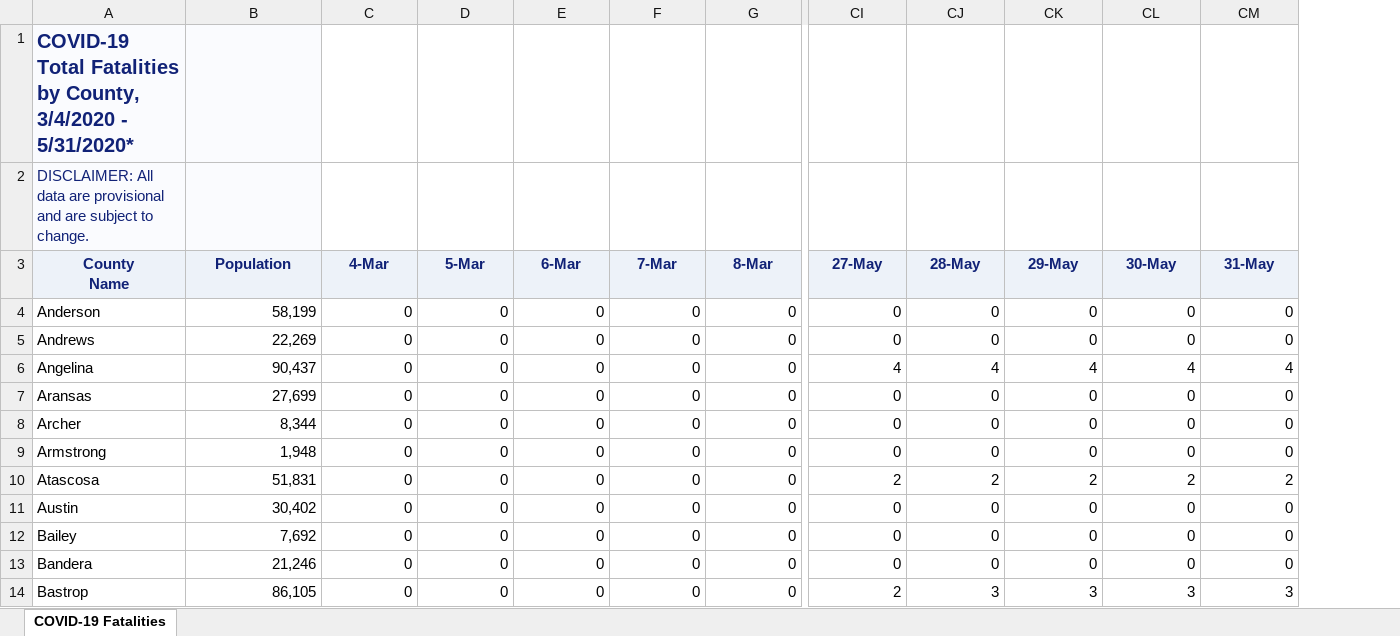
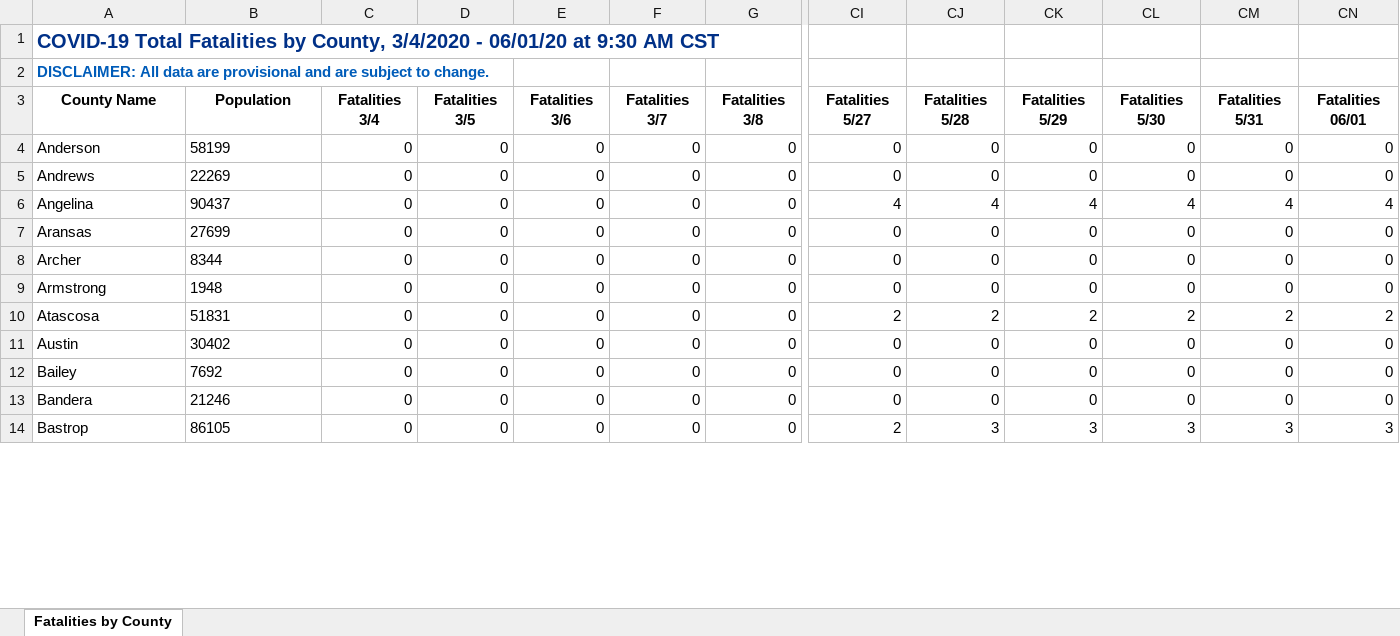
Before and after one commit to joetidwell/COVID, an Excel workbook: data/TexasCOVID19DailyCountyFatalityCountData.xlsx, sheet Fatalities by County, drawn as a sheet; only a part is shown, gaps mark what is left out; values as stored, in another font and other column widths than the file's, no borders; removed rows and columns are numbered as before the commit, all else as after; rows hold the shown columns only; ↵ is a line break in a cell; the diff covers the shown part only; the diff names each change by its address in the sheet, - before the commit and + after, or states it on an @@ line.

Commit message:
Update data

```diff
--- a/data/TexasCOVID19DailyCountyFatalityCountData.xlsx (sheet Fatalities by County)
+++ b/data/TexasCOVID19DailyCountyFatalityCountData.xlsx (sheet Fatalities by County)
-sheet tab: COVID-19 Fatalities
+sheet tab: Fatalities by County
+column CN, rows 4-14: 0 | 0 | 4 | 0 | 0 | 0 | 2 | 0 | 0 | 0 | 3
-A1: …3/4/2020 - 5/31/2020*
+A1: …3/4/2020 - 06/01/20 at 9:30 AM CST
-A1:B2 fill: #FAFBFE
+A1:B2 fill: none
@@ A2 bold: off → on, text colour: #112277 → #005CB9 @@
-row 3: County ↵ Name | Population | 4-Mar | 5-Mar | 6-Mar | 7-Mar | 8-Mar | 27-May | 28-May | 29-May | 30-May | 31-May
+row 3: County Name | Population | Fatalities 3/4 | Fatalities 3/5 | Fatalities 3/6 | Fatalities 3/7 | Fatalities 3/8 | Fatalities 5/27 | Fatalities 5/28 | Fatalities 5/29 | Fatalities 5/30 | Fatalities 5/31 | Fatalities 06/01
-B4: 58,199
+B4: 58199
-B4:B14 alignment: right
+B4:B14 alignment: left
-B5: 22,269
+B5: 22269
-B6: 90,437
+B6: 90437
-B7: 27,699
+B7: 27699
-B8: 8,344
+B8: 8344
-B9: 1,948
+B9: 1948
-B10: 51,831
+B10: 51831
-B11: 30,402
+B11: 30402
-B12: 7,692
+B12: 7692
-B13: 21,246
+B13: 21246
-B14: 86,105
+B14: 86105
```
Also changed, not shown: 249 edited cells and cell formats elsewhere in this sheet, data/COVID-19OutbreaksinLong-termCareFacilities.xlsx, data/TexasCOVID19DailyCountyCaseCountData.xlsx, 5 other files.
